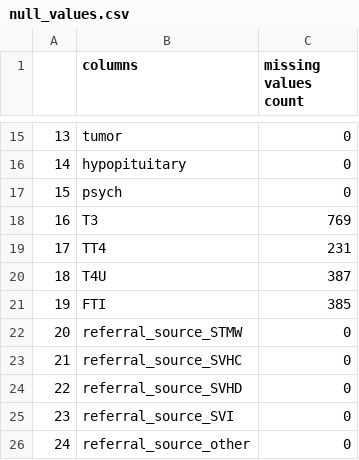
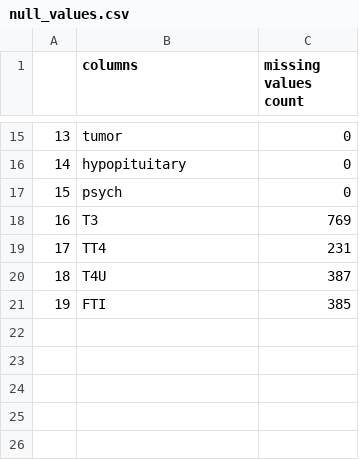
Before and after one commit to ThakurSneha/ThyroidDetection, a CSV file: preprocessing_data/null_values.csv, drawn as a sheet; only a part is shown, gaps mark what is left out.

```diff
--- a/preprocessing_data/null_values.csv
+++ b/preprocessing_data/null_values.csv
@@ -21,6 +21 @@
 19,FTI,385
-20,referral_source_STMW,0
-21,referral_source_SVHC,0
-22,referral_source_SVHD,0
-23,referral_source_SVI,0
-24,referral_source_other,0
```
Also changed, not shown: 57 other files.
